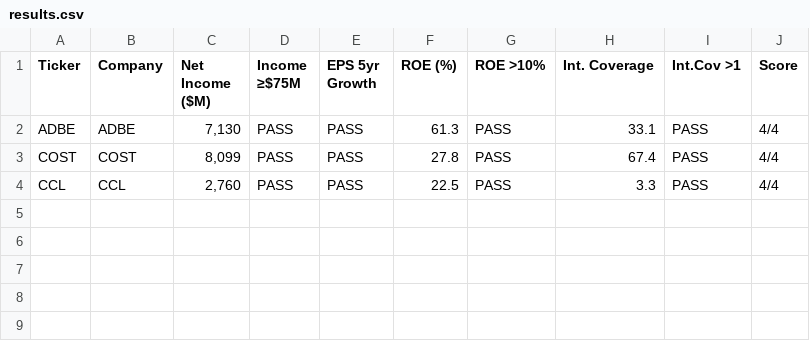
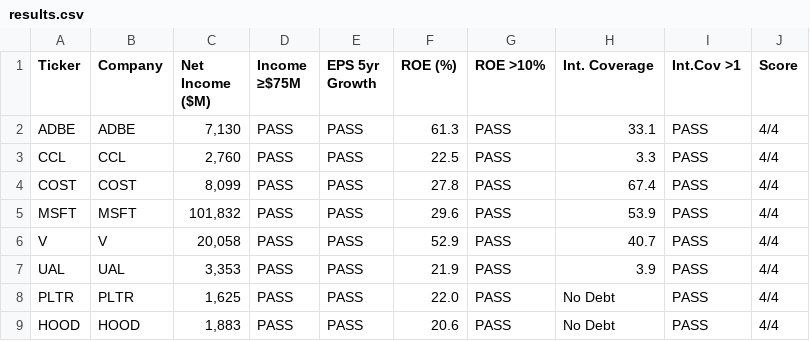
Before and after one commit to cdbg2/Stock-screener, a CSV file: results.csv, drawn as a sheet.

```diff
--- a/results.csv
+++ b/results.csv
@@ -2,3 +2,8 @@ Ticker,Company,Net Income ($M),Income ≥$75M,EPS 5yr Growth,ROE (%),ROE >10%,In
 ADBE,ADBE,"7,130",PASS,PASS,61.3,PASS,33.1,PASS,4/4
+CCL,CCL,"2,760",PASS,PASS,22.5,PASS,3.3,PASS,4/4
 COST,COST,"8,099",PASS,PASS,27.8,PASS,67.4,PASS,4/4
-CCL,CCL,"2,760",PASS,PASS,22.5,PASS,3.3,PASS,4/4
+MSFT,MSFT,"101,832",PASS,PASS,29.6,PASS,53.9,PASS,4/4
+V,V,"20,058",PASS,PASS,52.9,PASS,40.7,PASS,4/4
+UAL,UAL,"3,353",PASS,PASS,21.9,PASS,3.9,PASS,4/4
+PLTR,PLTR,"1,625",PASS,PASS,22.0,PASS,No Debt,PASS,4/4
+HOOD,HOOD,"1,883",PASS,PASS,20.6,PASS,No Debt,PASS,4/4
```
Also changed, not shown: 4 other files.
